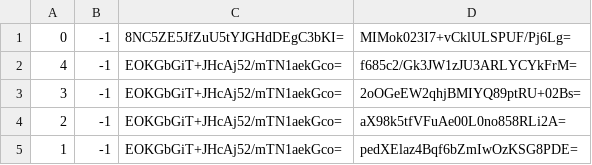
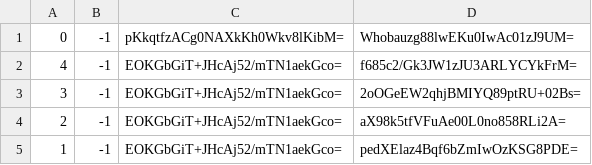
Before and after one commit to mzyxsl/MBR-Minecraft-BE-Server-Map, a CSV file: tiles/zoom.-5/metadata/k.0.-1.csv, drawn as a sheet.

```diff
--- a/tiles/zoom.-5/metadata/k.0.-1.csv
+++ b/tiles/zoom.-5/metadata/k.0.-1.csv
@@ -1,2 +1,2 @@
-0,-1,8NC5ZE5JfZuU5tYJGHdDEgC3bKI=,MIMok023I7+vCklULSPUF/Pj6Lg=
+0,-1,pKkqtfzACg0NAXkKh0Wkv8lKibM=,Whobauzg88lwEKu0IwAc01zJ9UM=
 4,-1,EOKGbGiT+JHcAj52/mTN1aekGco=,f685c2/Gk3JW1zJU3ARLYCYkFrM=
```
Also changed, not shown: tiles/zoom.-1/metadata/k.0.-1.csv, tiles/zoom.-2/metadata/k.0.-1.csv, 45 other files.
